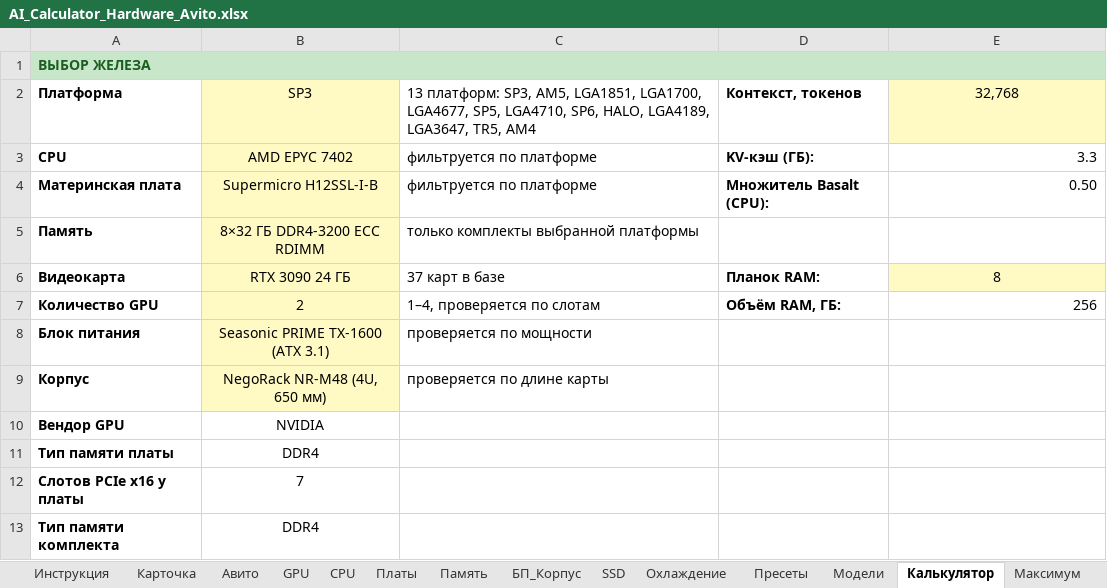
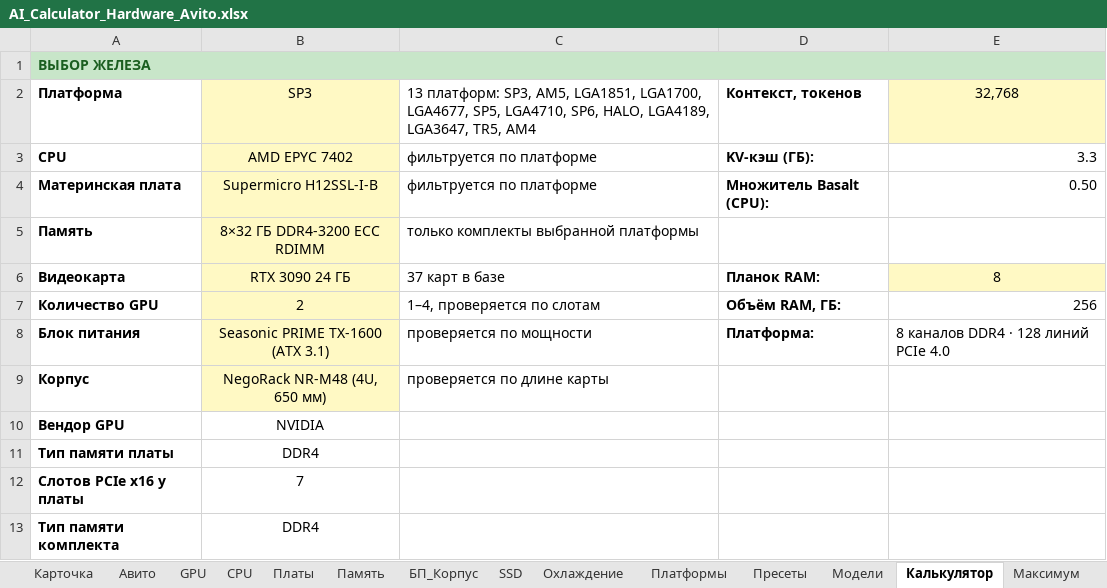
Before and after one commit to ErvSed/ai-hardware-calculator, an Excel workbook: AI_Calculator_Hardware_Avito.xlsx, sheet Калькулятор, drawn as a sheet; only a part is shown; values as stored, in another font and other column widths than the file's, no borders; the diff names each change by its address in the sheet, - before the commit and + after, or states it on an @@ line.

```diff
--- a/AI_Calculator_Hardware_Avito.xlsx (sheet Калькулятор)
+++ b/AI_Calculator_Hardware_Avito.xlsx (sheet Калькулятор)
+sheet tab: Платформы
-D8: (empty)
+D8: Платформа:
-E8: (empty)
+E8: 8 каналов DDR4 · 128 линий PCIe 4.0
```
